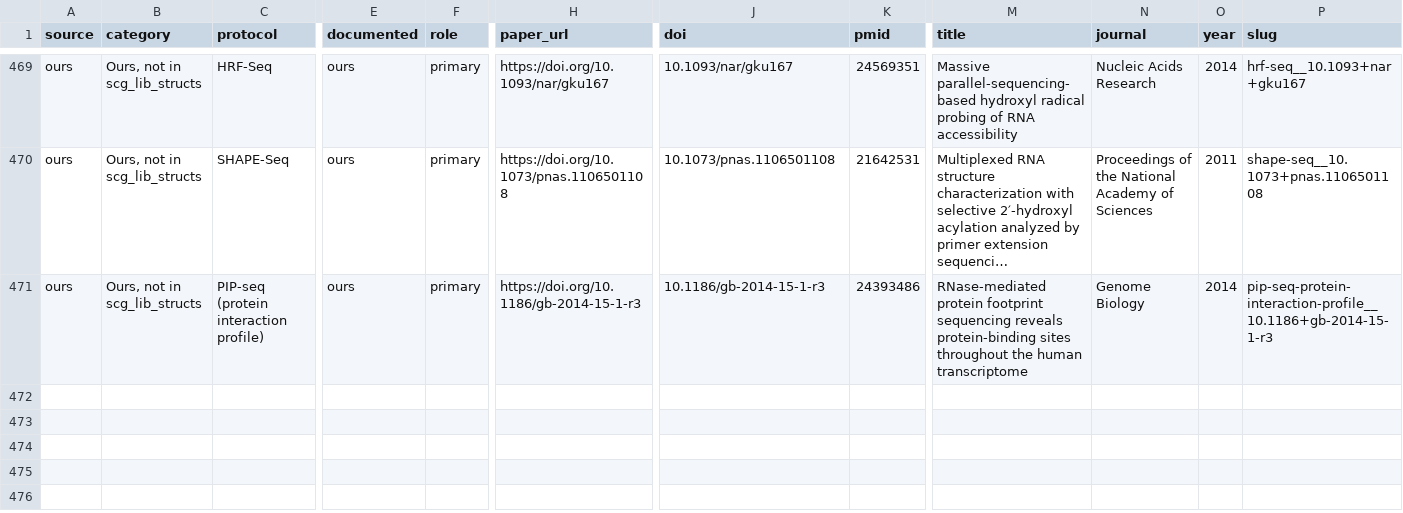
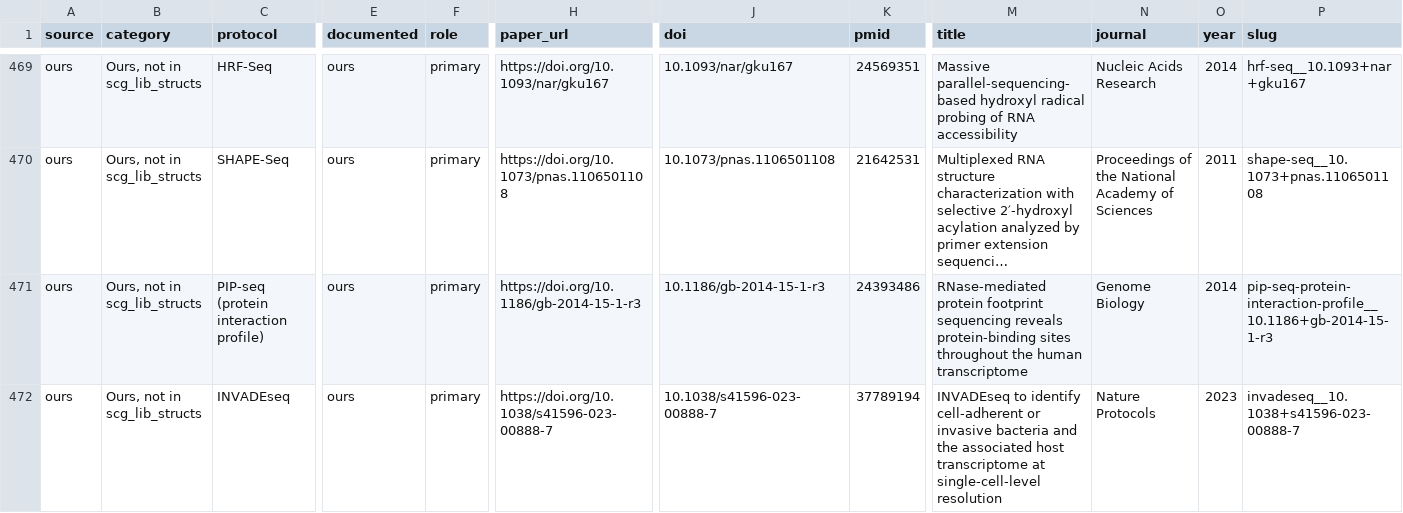
Before and after one commit to henriksson-lab/NGS_101, a TSV file: catalogue/scg_lib_structs.tsv, drawn as a sheet; only a part is shown, gaps mark what is left out; long unchanged cells end in …; rows hold the shown columns only; the diff names each change by its address in the sheet, - before the commit and + after, or states it on an @@ line.

```diff
--- a/catalogue/scg_lib_structs.tsv
+++ b/catalogue/scg_lib_structs.tsv
+row 472: ours | Ours, not in scg_lib_structs | INVADEseq | ours | primary | https://doi.org/10.1038/s41596-023-00888-7 | 10.1038/s41596-023-00888-7 | 37789194 | INVADEseq to identify cell-adherent or invasive bacteria and the associated host transcriptome at single-cell-level resolution | Nature Protocols | 2023 | invadeseq__10.1038+s41596-023-00888-7
```
Also changed, not shown: catalogue/citations.tsv, catalogue/extra_sources.tsv, 7 other files.
